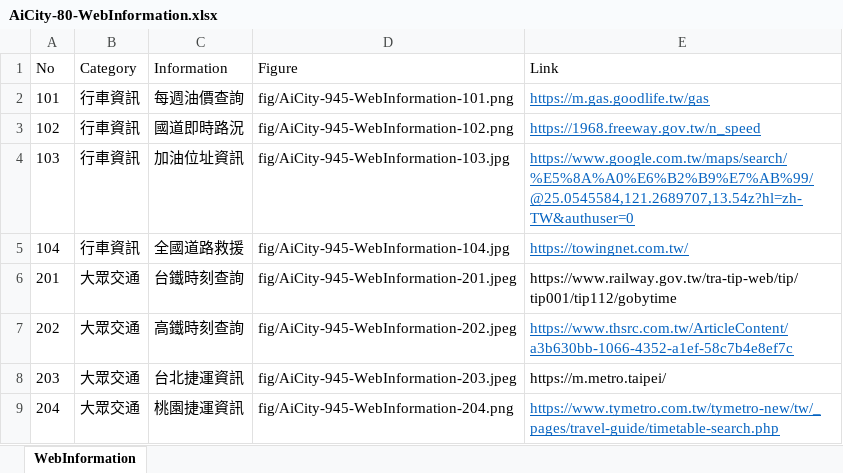
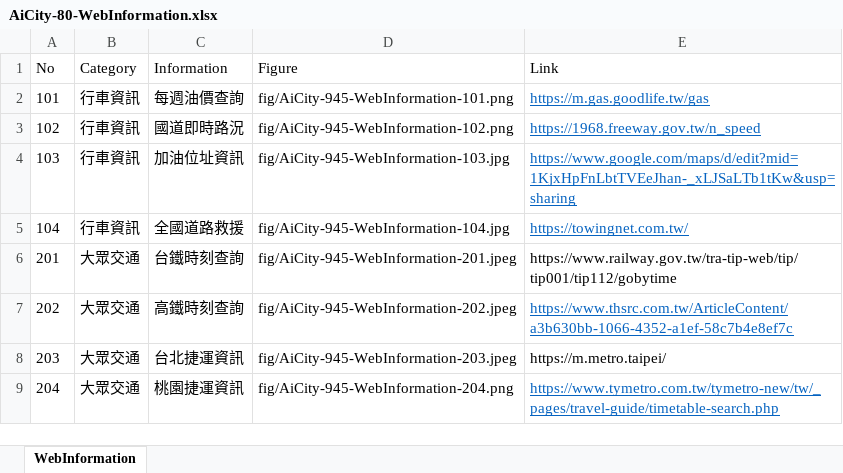
Before and after one commit to TCWang/AiCity2019, an Excel workbook: db/AiCity-80-WebInformation.xlsx, sheet WebInformation, drawn as a sheet; only a part is shown; values as stored, in another font and other column widths than the file's, no borders; the diff names each change by its address in the sheet, - before the commit and + after, or states it on an @@ line.

```diff
--- a/db/AiCity-80-WebInformation.xlsx (sheet WebInformation)
+++ b/db/AiCity-80-WebInformation.xlsx (sheet WebInformation)
-E4 (Link): https://www.google.com.tw/maps/search/%E5%8A%A0%E6%B2%B9%E7%AB%99/@25.0545584,121.2689707,13.54z?hl=zh-TW&authuser=0
+E4 (Link): https://www.google.com/maps/d/edit?mid=1KjxHpFnLbtTVEeJhan-_xLJSaLTb1tKw&usp=sharing
```
Also changed, not shown: 1 other file.
